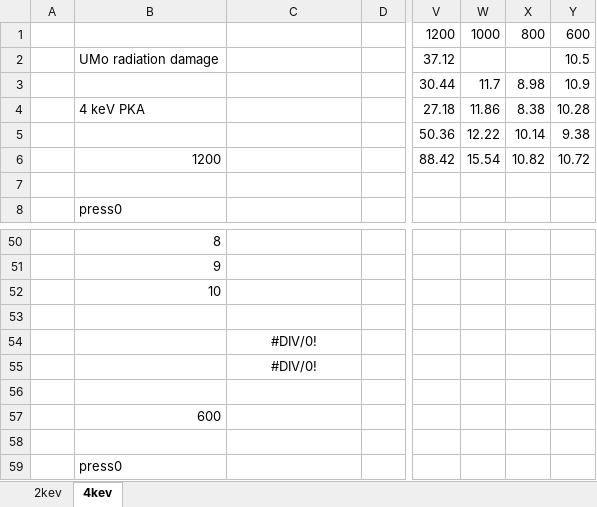
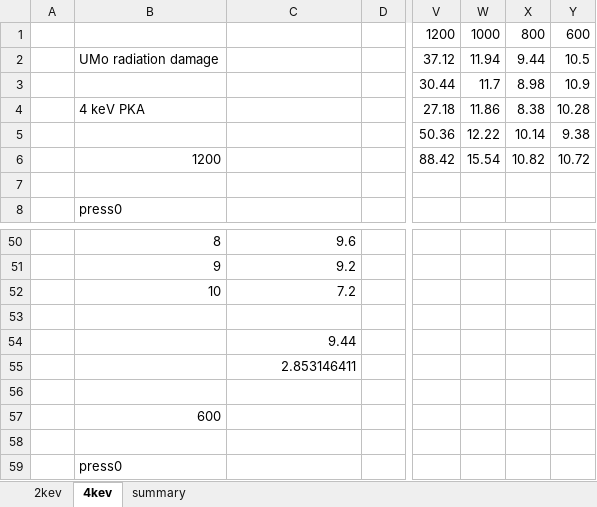
Before and after one commit to benbeeler/spreadsheets, an Excel workbook: USHPRR/UMo_radiation_damage.xlsx, sheet 4kev, drawn as a sheet; only a part is shown, gaps mark what is left out; values as stored, in another font and other column widths than the file's, no borders; charts and pictures not drawn; the diff covers the shown part only; the diff names each change by its address in the sheet, - before the commit and + after, or states it on an @@ line.

```diff
--- a/USHPRR/UMo_radiation_damage.xlsx (sheet 4kev)
+++ b/USHPRR/UMo_radiation_damage.xlsx (sheet 4kev)
+sheet tab: summary
-W2: (empty)
+W2: 11.94
-X2: (empty)
+X2: 9.44
-C50: (empty)
+C50: 9.6
-C51: (empty)
+C51: 9.2
-C52: (empty)
+C52: 7.2
-C54: #DIV/0!
+C54: 9.44
-C54:C55 alignment: center
+C54:C55 alignment: right
-C55: #DIV/0!
+C55: 2.853146411
```
Also changed, not shown: 31 edited cells and cell formats elsewhere in this sheet, sheet 2kev, charts or pictures, 1 other file.
